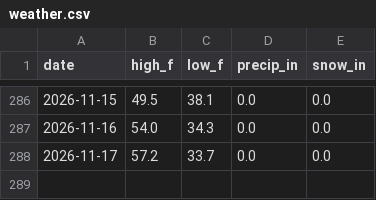
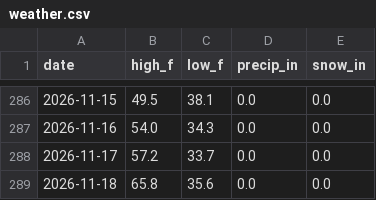
Before and after one commit to marc-stein/seasons, a CSV file: data/weather.csv, drawn as a sheet; only a part is shown, gaps mark what is left out; the diff names each change by its address in the sheet, - before the commit and + after, or states it on an @@ line.

Commit message:
Weather through 2026-11-18

```diff
--- a/data/weather.csv
+++ b/data/weather.csv
+row 289: 2026-11-18 | 65.8 | 35.6 | 0.0 | 0.0
```
